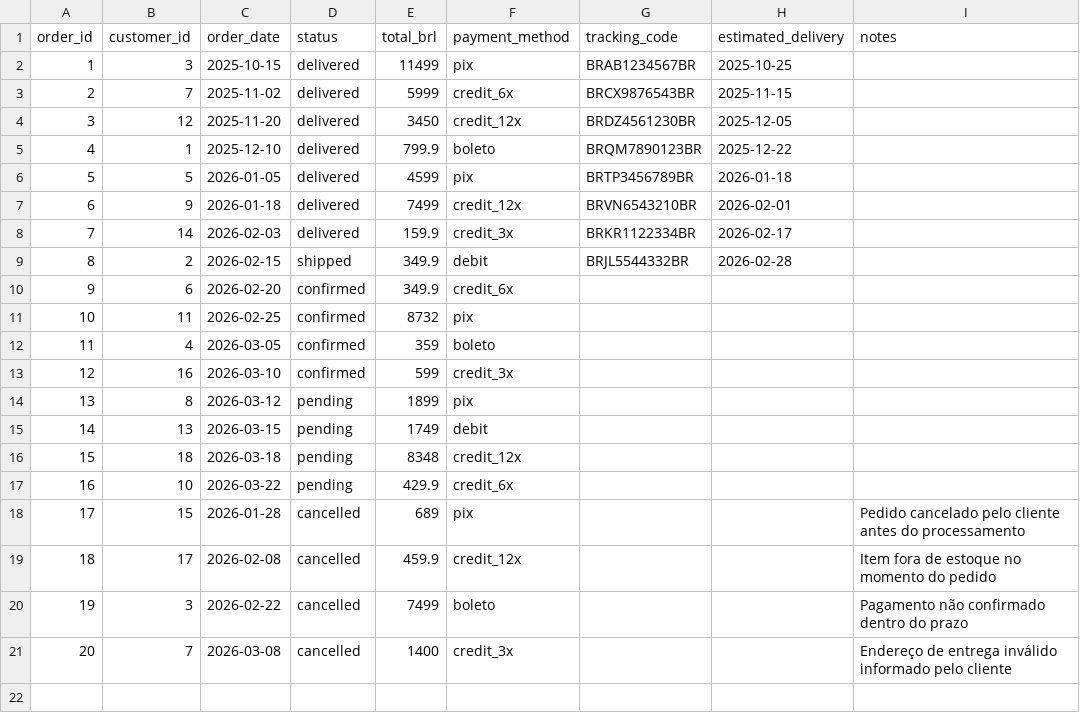
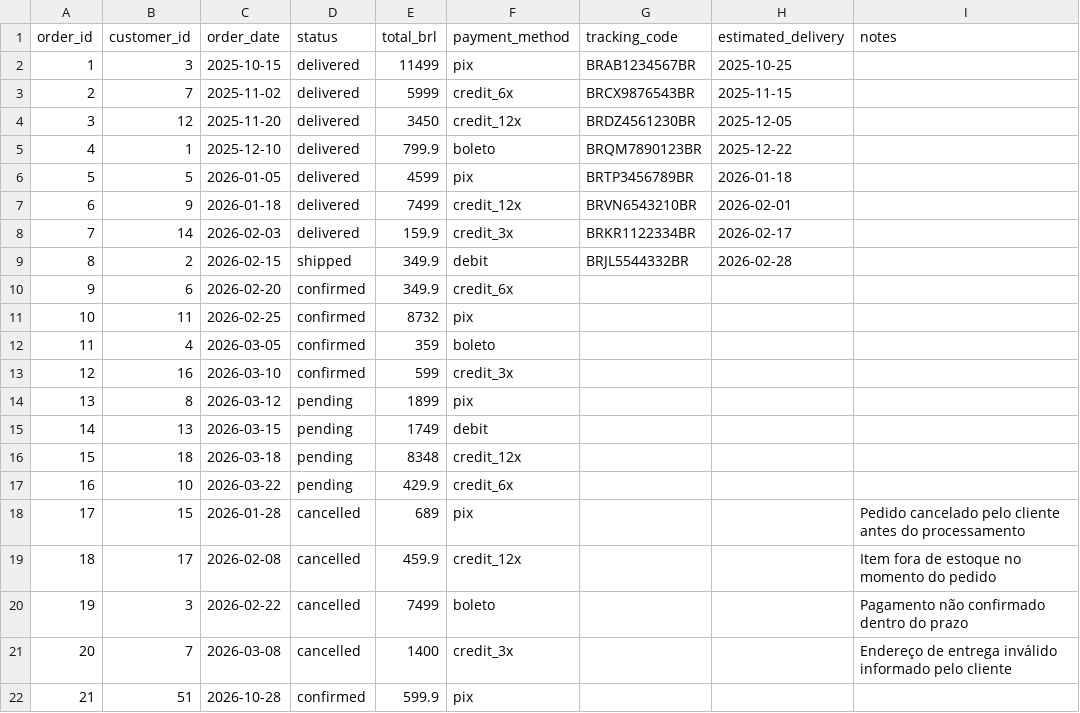
Before and after one commit to nicolasandreos/desafio_tecnico_artefact, a CSV file: data/desafio_tecnico_ai_eng - orders.csv, drawn as a sheet; the diff names each change by its address in the sheet, - before the commit and + after, or states it on an @@ line.

```diff
--- a/data/desafio_tecnico_ai_eng - orders.csv
+++ b/data/desafio_tecnico_ai_eng - orders.csv
+row 22: 21 | 51 | 2026-10-28 | confirmed | 599.9 | pix
```
Also changed, not shown: data/desafio_tecnico_ai_eng - customers.csv, data/desafio_tecnico_ai_eng - order_items.csv.
